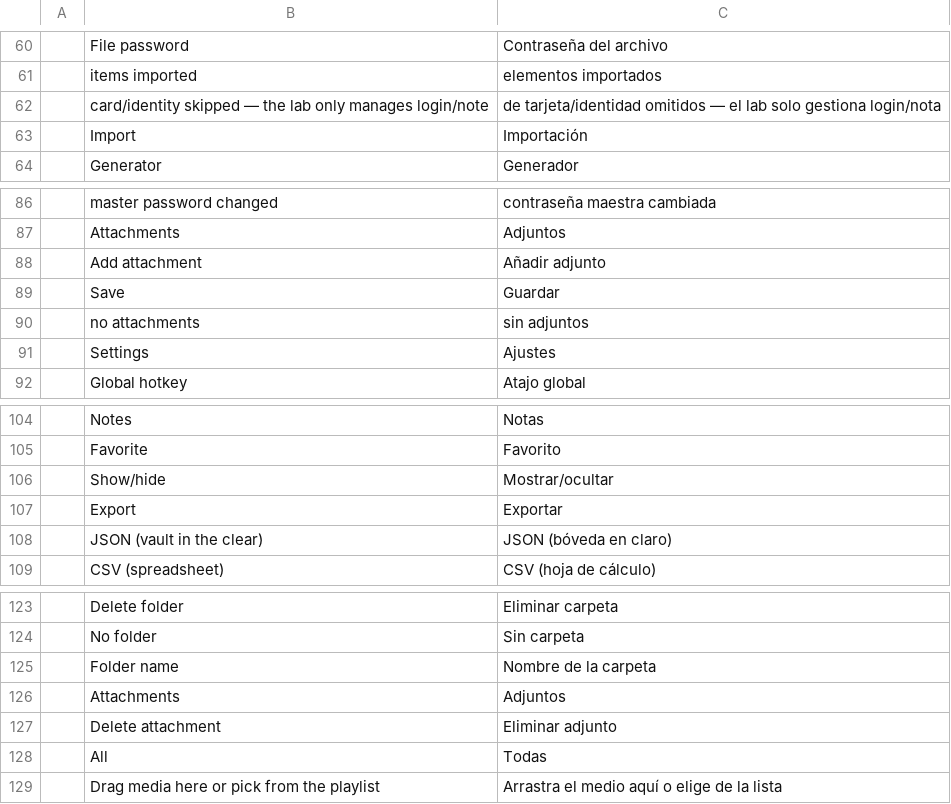
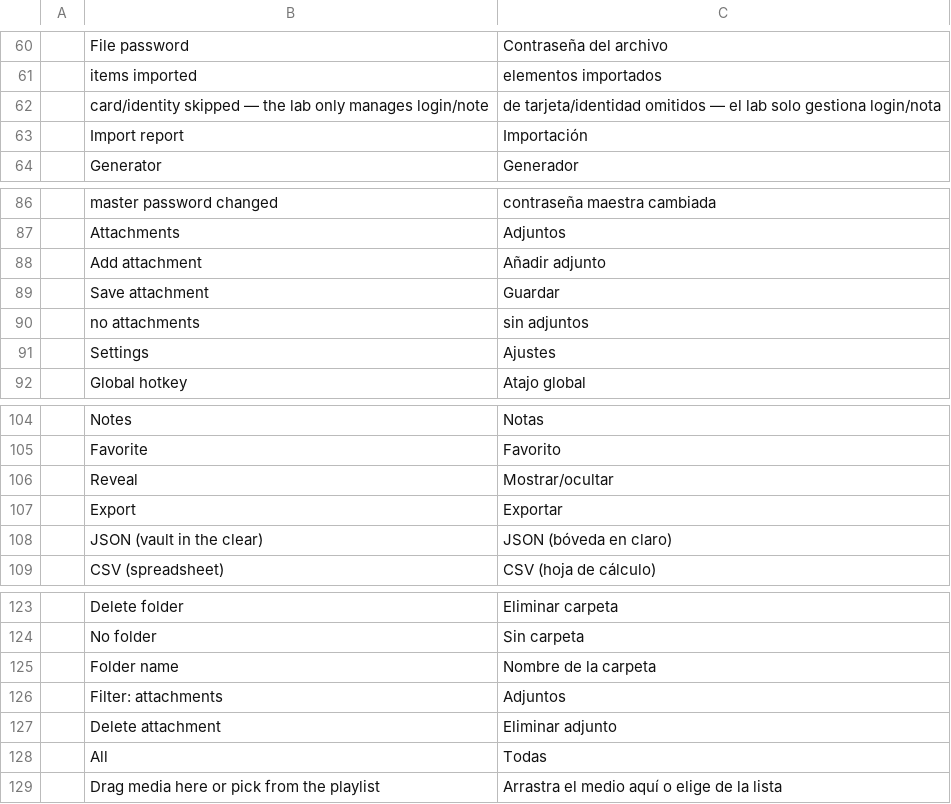
Before and after one commit to Anon5T4R/Local-Image, a TSV file: i18n/locales/es/localimage.tsv, drawn as a sheet; only a part is shown, gaps mark what is left out; the diff covers the shown part only.

```diff
--- a/i18n/locales/es/localimage.tsv
+++ b/i18n/locales/es/localimage.tsv
@@ -62,3 +62,3 @@
 	card/identity skipped — the lab only manages login/note	de tarjeta/identidad omitidos — el lab solo gestiona login/nota
-	Import	Importación
+	Import report	Importación
 	Generator	Generador
@@ -88,3 +88,3 @@
 	Add attachment	Añadir adjunto
-	Save	Guardar
+	Save attachment	Guardar
 	no attachments	sin adjuntos
@@ -105,3 +105,3 @@
 	Favorite	Favorito
-	Show/hide	Mostrar/ocultar
+	Reveal	Mostrar/ocultar
 	Export	Exportar
@@ -125,3 +125,3 @@
 	Folder name	Nombre de la carpeta
-	Attachments	Adjuntos
+	Filter: attachments	Adjuntos
 	Delete attachment	Eliminar adjunto
```
Also changed, not shown: 31 added rows elsewhere in this file, i18n/locales/pt-br/localimage.tsv, 9 other files.
